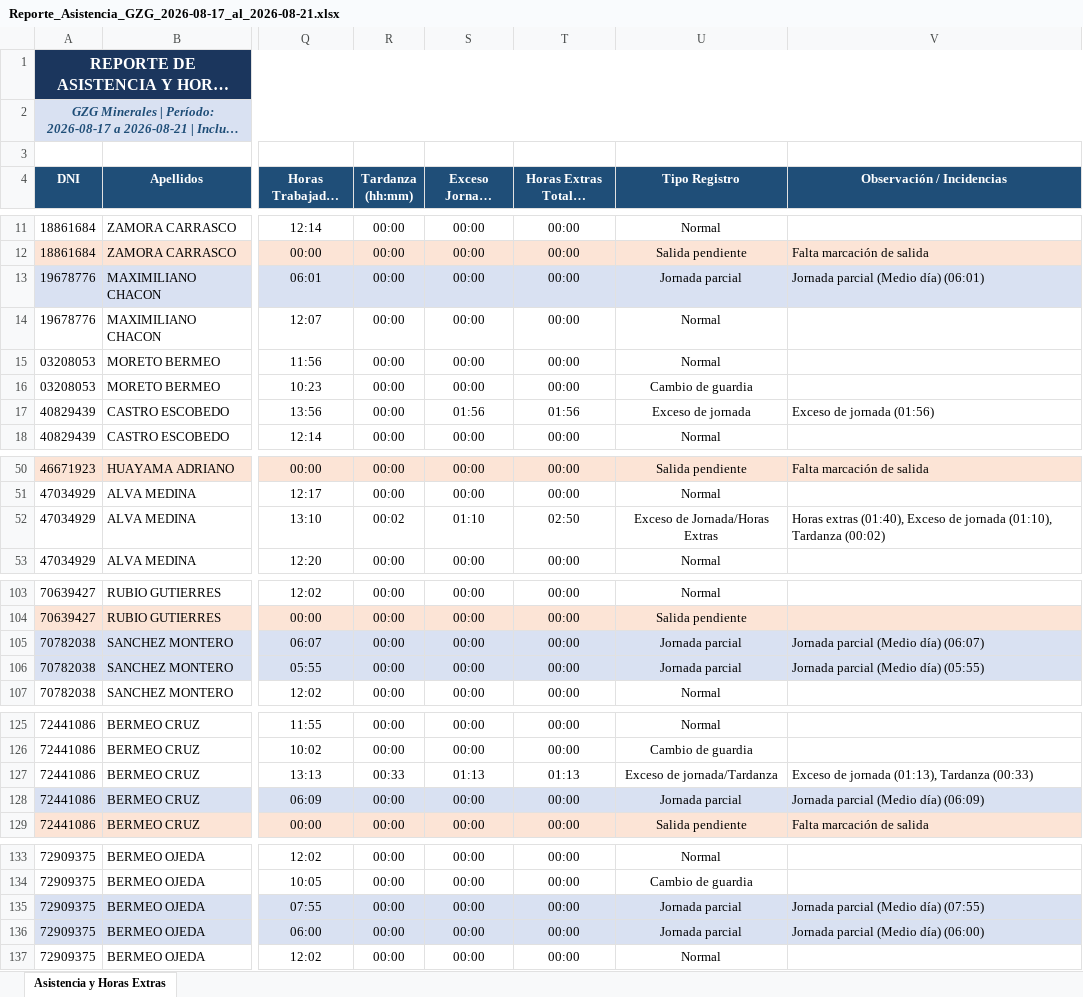
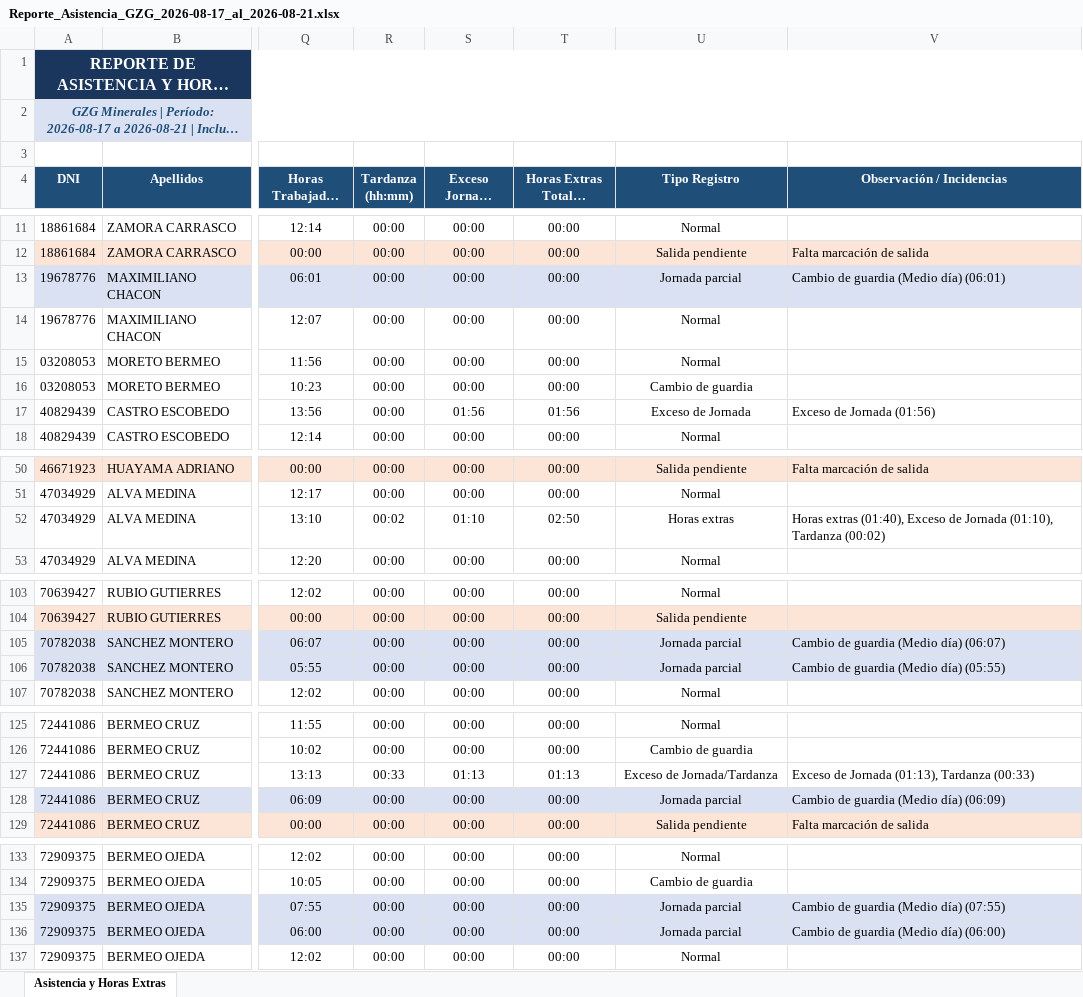
Before and after one commit to gzg2026-hub/Sistema_Asistencia_GZG, an Excel workbook: Reporte_Asistencia_GZG_2026-08-17_al_2026-08-21.xlsx, sheet Asistencia y Horas Extras, drawn as a sheet; only a part is shown, gaps mark what is left out; long unchanged cells end in …; values as stored, in another font and other column widths than the file's, no borders; the diff covers the shown part only; the diff names each change by its address in the sheet, - before the commit and + after, or states it on an @@ line.

Commit message:
fix: Capitalized J in Exceso de Jornada, set Tipo Registro to Horas extras when both excess and HE exist, and formatted Jornada Parcial obs as Cambio de guardia (Medio dia) (hh:mm)

```diff
--- a/Reporte_Asistencia_GZG_2026-08-17_al_2026-08-21.xlsx (sheet Asistencia y Horas Extras)
+++ b/Reporte_Asistencia_GZG_2026-08-17_al_2026-08-21.xlsx (sheet Asistencia y Horas Extras)
-V13 (Observación / Incidencias): Jornada parcial (Medio día) (06:01)
+V13 (Observación / Incidencias): Cambio de guardia (Medio día) (06:01)
-U17 (Tipo Registro): Exceso de jornada
+U17 (Tipo Registro): Exceso de Jornada
-V17 (Observación / Incidencias): Exceso de jornada (01:56)
+V17 (Observación / Incidencias): Exceso de Jornada (01:56)
-U52 (Tipo Registro): Exceso de Jornada/Horas Extras
+U52 (Tipo Registro): Horas extras
-V52 (Observación / Incidencias): …Exceso de jornada (01:10), Tardanza…
+V52 (Observación / Incidencias): …Exceso de Jornada (01:10), Tardanza…
-V105 (Observación / Incidencias): Jornada parcial (Medio día) (06:07)
+V105 (Observación / Incidencias): Cambio de guardia (Medio día) (06:07)
-V106 (Observación / Incidencias): Jornada parcial (Medio día) (05:55)
+V106 (Observación / Incidencias): Cambio de guardia (Medio día) (05:55)
-U127 (Tipo Registro): Exceso de jornada/Tardanza
+U127 (Tipo Registro): Exceso de Jornada/Tardanza
-V127 (Observación / Incidencias): Exceso de jornada (01:13), Tardanza (00:33)
+V127 (Observación / Incidencias): Exceso de Jornada (01:13), Tardanza (00:33)
-V128 (Observación / Incidencias): Jornada parcial (Medio día) (06:09)
+V128 (Observación / Incidencias): Cambio de guardia (Medio día) (06:09)
-V135 (Observación / Incidencias): Jornada parcial (Medio día) (07:55)
+V135 (Observación / Incidencias): Cambio de guardia (Medio día) (07:55)
-V136 (Observación / Incidencias): Jornada parcial (Medio día) (06:00)
+V136 (Observación / Incidencias): Cambio de guardia (Medio día) (06:00)
```
Also changed, not shown: 30 edited cells elsewhere in this sheet, 3 other files.
